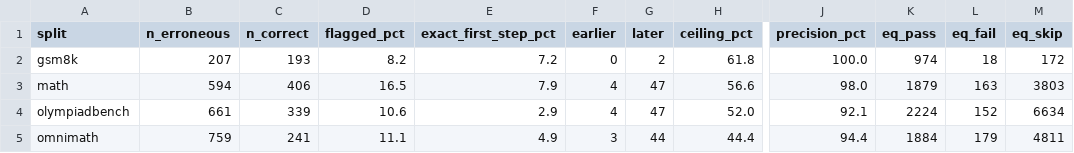
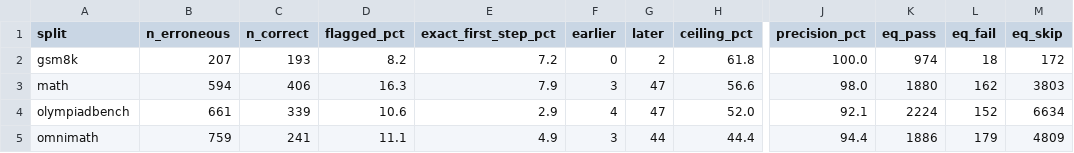
Before and after one commit to amxndeep001/hallucination_llm, a CSV file: results/stage4_summary.csv, drawn as a sheet; only a part is shown, gaps mark what is left out; the diff names each change by its address in the sheet, - before the commit and + after, or states it on an @@ line.

```diff
--- a/results/stage4_summary.csv
+++ b/results/stage4_summary.csv
-D3 (flagged_pct): 16.5
+D3 (flagged_pct): 16.3
-F3 (earlier): 4
+F3 (earlier): 3
-K3 (eq_pass): 1879
+K3 (eq_pass): 1880
-L3 (eq_fail): 163
+L3 (eq_fail): 162
-K5 (eq_pass): 1884
+K5 (eq_pass): 1886
-M5 (eq_skip): 4811
+M5 (eq_skip): 4809
```
Also changed, not shown: 5 other files.
